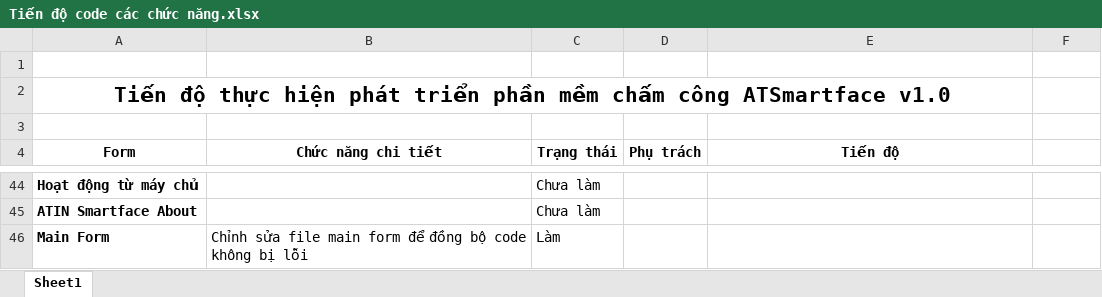
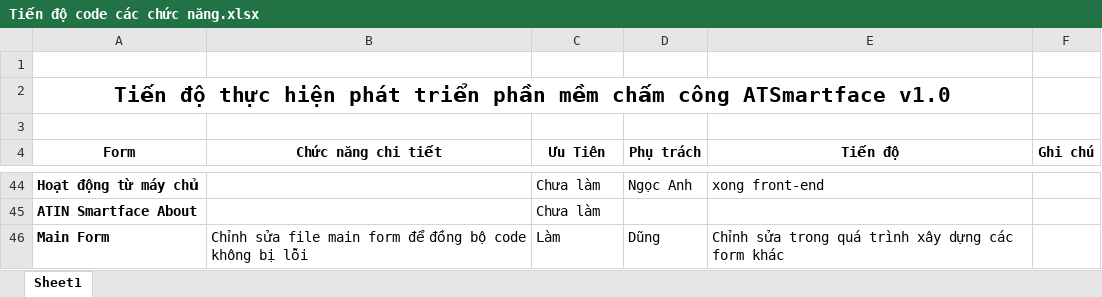
Before and after one commit to dodangthai/HeThongChamCong, an Excel workbook: Document/Tiến độ code các chức năng.xlsx, sheet Sheet1, drawn as a sheet; only a part is shown, gaps mark what is left out; values as stored, in another font and other column widths than the file's, no borders; the diff covers the shown part only; the diff names each change by its address in the sheet, - before the commit and + after, or states it on an @@ line.

Commit message:
Ngọc Anh update tiến độ

```diff
--- a/Document/Tiến độ code các chức năng.xlsx (sheet Sheet1)
+++ b/Document/Tiến độ code các chức năng.xlsx (sheet Sheet1)
-C4: Trạng thái
+C4: Ưu Tiên
-F4: (empty)
+F4: Ghi chú
-D44 (Phụ trách): (empty)
+D44 (Phụ trách): Ngọc Anh
-E44 (Tiến độ): (empty)
+E44 (Tiến độ): xong front-end
-D46 (Phụ trách): (empty)
+D46 (Phụ trách): Dũng
-E46 (Tiến độ): (empty)
+E46 (Tiến độ): Chỉnh sửa trong quá trình xây dựng các form khác
```
Also changed, not shown: 39 edited cells elsewhere in this sheet.
